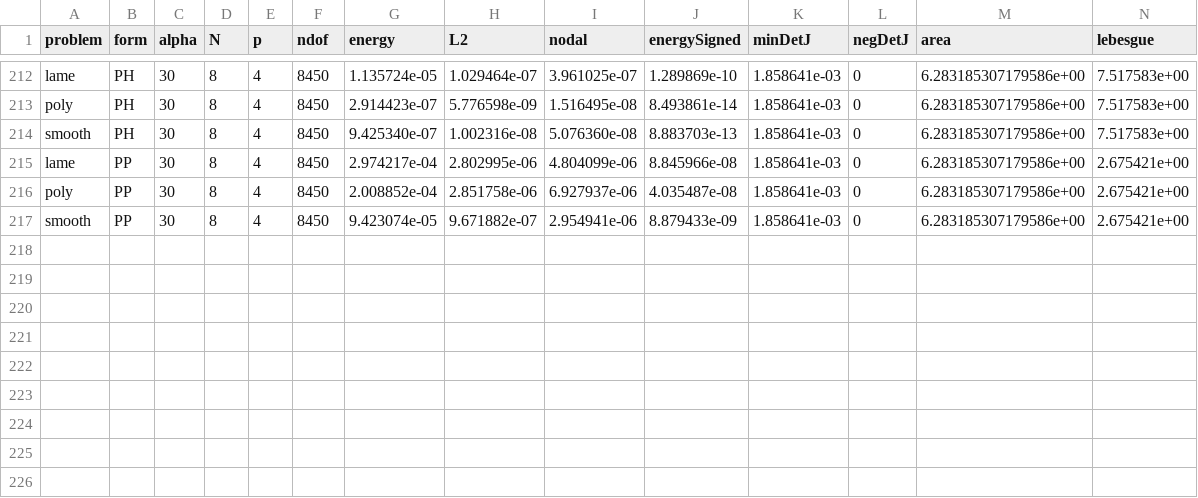
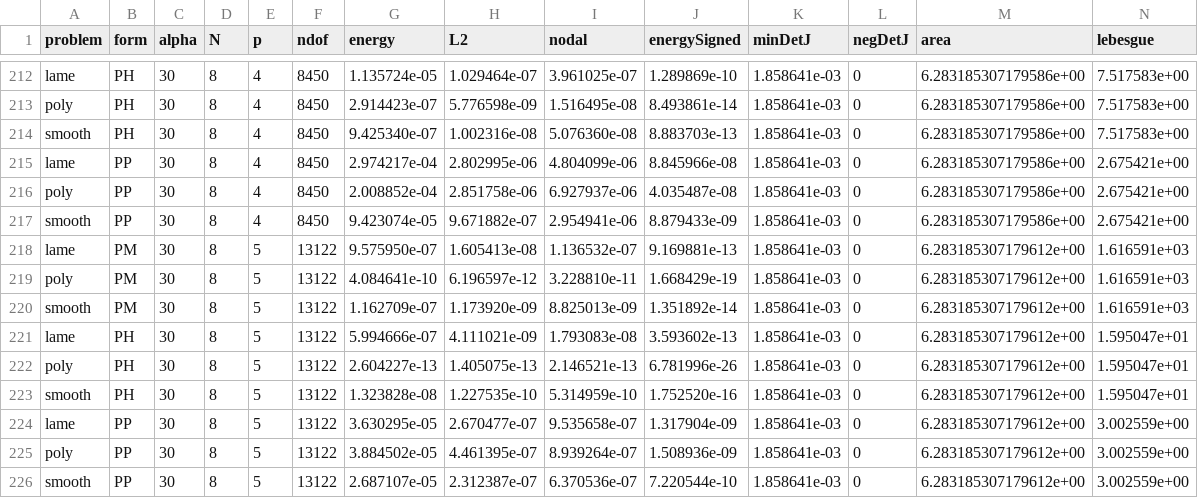
Before and after one commit to SaschaEisentraeger/USEM-MATLAB, a CSV file: studies/thick_cylinder/results/raw/study_a030.csv, drawn as a sheet; only a part is shown, gaps mark what is left out; rows hold the shown columns only; the diff names each change by its address in the sheet, - before the commit and + after, or states it on an @@ line.

```diff
--- a/studies/thick_cylinder/results/raw/study_a030.csv
+++ b/studies/thick_cylinder/results/raw/study_a030.csv
+row 218: lame | PM | 30 | 8 | 5 | 13122 | 9.575950e-07 | 1.605413e-08 | 1.136532e-07 | 9.169881e-13 | 1.858641e-03 | 0 | 6.283185307179612e+00 | 1.616591e+03
+row 219: poly | PM | 30 | 8 | 5 | 13122 | 4.084641e-10 | 6.196597e-12 | 3.228810e-11 | 1.668429e-19 | 1.858641e-03 | 0 | 6.283185307179612e+00 | 1.616591e+03
+row 220: smooth | PM | 30 | 8 | 5 | 13122 | 1.162709e-07 | 1.173920e-09 | 8.825013e-09 | 1.351892e-14 | 1.858641e-03 | 0 | 6.283185307179612e+00 | 1.616591e+03
+row 221: lame | PH | 30 | 8 | 5 | 13122 | 5.994666e-07 | 4.111021e-09 | 1.793083e-08 | 3.593602e-13 | 1.858641e-03 | 0 | 6.283185307179612e+00 | 1.595047e+01
+row 222: poly | PH | 30 | 8 | 5 | 13122 | 2.604227e-13 | 1.405075e-13 | 2.146521e-13 | 6.781996e-26 | 1.858641e-03 | 0 | 6.283185307179612e+00 | 1.595047e+01
+row 223: smooth | PH | 30 | 8 | 5 | 13122 | 1.323828e-08 | 1.227535e-10 | 5.314959e-10 | 1.752520e-16 | 1.858641e-03 | 0 | 6.283185307179612e+00 | 1.595047e+01
+row 224: lame | PP | 30 | 8 | 5 | 13122 | 3.630295e-05 | 2.670477e-07 | 9.535658e-07 | 1.317904e-09 | 1.858641e-03 | 0 | 6.283185307179612e+00 | 3.002559e+00
+row 225: poly | PP | 30 | 8 | 5 | 13122 | 3.884502e-05 | 4.461395e-07 | 8.939264e-07 | 1.508936e-09 | 1.858641e-03 | 0 | 6.283185307179612e+00 | 3.002559e+00
+row 226: smooth | PP | 30 | 8 | 5 | 13122 | 2.687107e-05 | 2.312387e-07 | 6.370536e-07 | 7.220544e-10 | 1.858641e-03 | 0 | 6.283185307179612e+00 | 3.002559e+00
```
Also changed, not shown: 1 other file.
